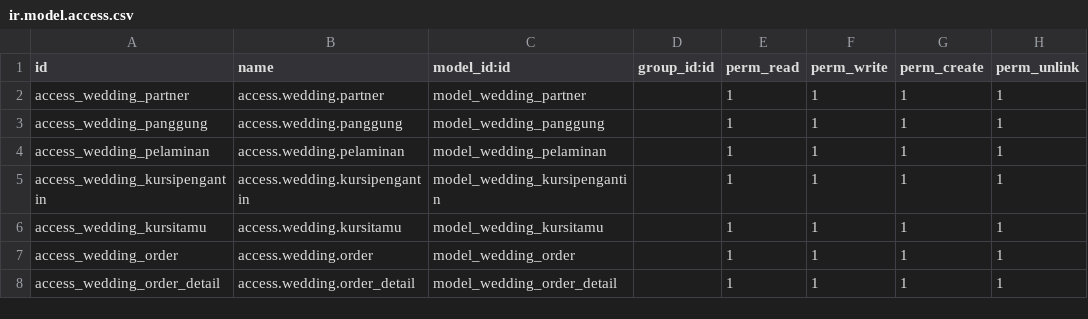
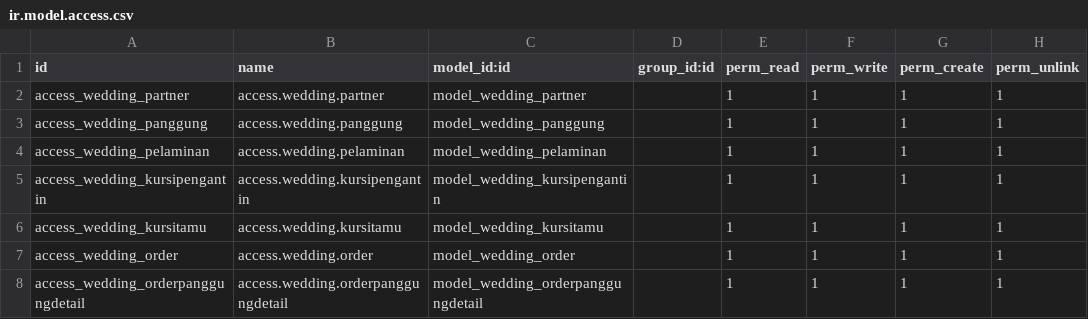
Before and after one commit to dhevialeuys/wedding, a CSV file: security/ir.model.access.csv, drawn as a sheet.

Commit message:
Change to OrderPanggungDetail

```diff
--- a/security/ir.model.access.csv
+++ b/security/ir.model.access.csv
@@ -7,2 +7,2 @@ access_wedding_kursitamu,access.wedding.kursitamu,model_wedding_kursitamu,,1,1,1
 access_wedding_order,access.wedding.order,model_wedding_order,,1,1,1,1
-access_wedding_order_detail,access.wedding.order_detail,model_wedding_order_detail,,1,1,1,1
+access_wedding_orderpanggungdetail,access.wedding.orderpanggungdetail,model_wedding_orderpanggungdetail,,1,1,1,1
```
Also changed, not shown: 4 other files.
